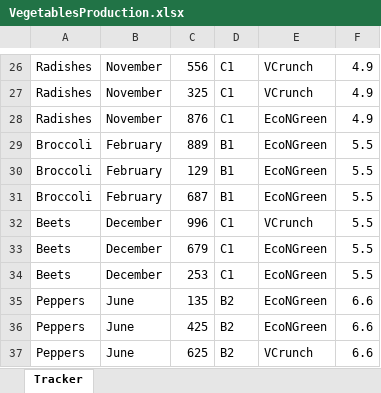
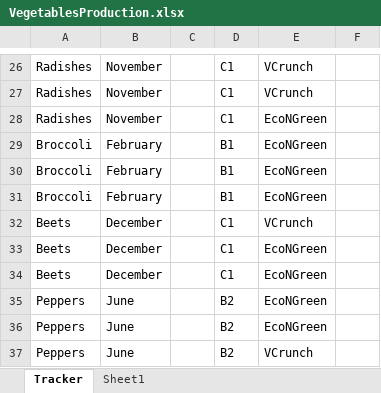
Before and after one commit to xthazudp/Workbook_DataTable_AddColumn, an Excel workbook: VegetablesProduction.xlsx, sheet Tracker, drawn as a sheet; only a part is shown, gaps mark what is left out; values as stored, in another font and other column widths than the file's, no borders; the diff covers the shown part only; the diff names each change by its address in the sheet, - before the commit and + after, or states it on an @@ line.

```diff
--- a/VegetablesProduction.xlsx (sheet Tracker)
+++ b/VegetablesProduction.xlsx (sheet Tracker)
+sheet tab: Sheet1
-C26: 556
+C26: (empty)
-F26:F28: 4.9
+F26:F28: (empty)
-C27: 325
+C27: (empty)
-C28: 876
+C28: (empty)
-C29: 889
+C29: (empty)
-F29:F34: 5.5
+F29:F34: (empty)
-C30: 129
+C30: (empty)
-C31: 687
+C31: (empty)
-C32: 996
+C32: (empty)
-C33: 679
+C33: (empty)
-C34: 253
+C34: (empty)
-C35: 135
+C35: (empty)
-F35:F37: 6.6
+F35:F37: (empty)
-C36: 425
+C36: (empty)
-C37: 625
+C37: (empty)
```
Also changed, not shown: 48 edited cells elsewhere in this sheet, 1 other file.
